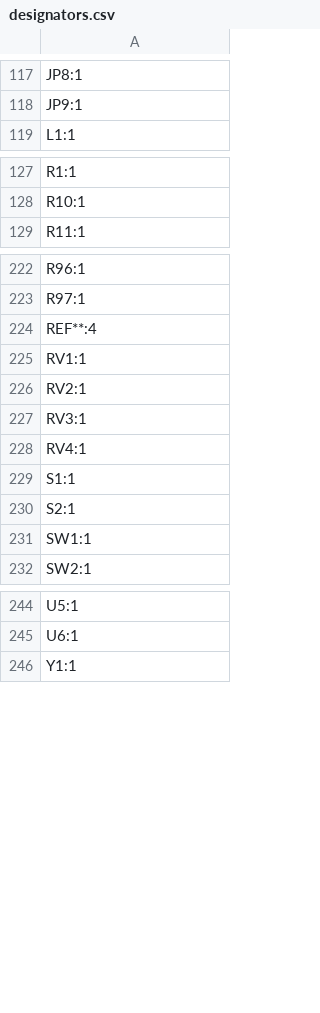
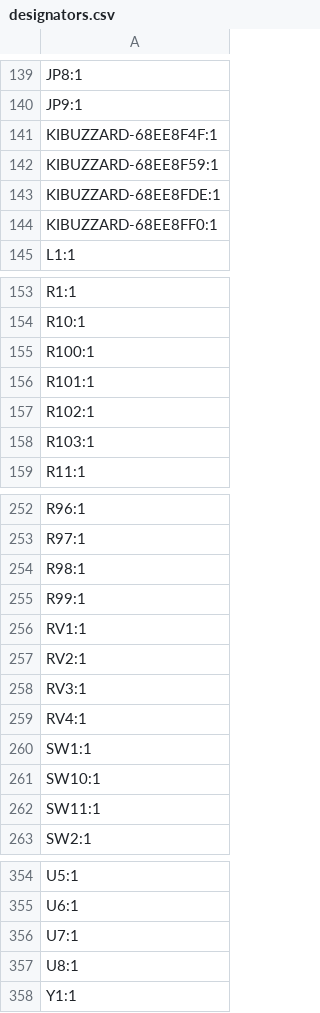
Before and after one commit to lime7git/rc-piper-transmitter, a CSV file: production/designators.csv, drawn as a sheet; only a part is shown, gaps mark what is left out; the diff covers the shown part only.

```diff
--- a/production/designators.csv
+++ b/production/designators.csv
@@ -118,2 +140,6 @@ JP8:1
 JP9:1
+KIBUZZARD-68EE8F4F:1
+KIBUZZARD-68EE8F59:1
+KIBUZZARD-68EE8FDE:1
+KIBUZZARD-68EE8FF0:1
 L1:1
@@ -128,2 +154,6 @@ R1:1
 R10:1
+R100:1
+R101:1
+R102:1
+R103:1
 R11:1
@@ -223,3 +253,4 @@ R96:1
 R97:1
-REF**:4
+R98:1
+R99:1
 RV1:1
@@ -228,5 +259,5 @@ RV3:1
 RV4:1
-S1:1
-S2:1
 SW1:1
+SW10:1
+SW11:1
 SW2:1
@@ -245,2 +355,4 @@ U5:1
 U6:1
+U7:1
+U8:1
 Y1:1
```
Also changed, not shown: 101 added rows elsewhere in this file, production/bom.csv, production/positions.csv, 11 other files.
